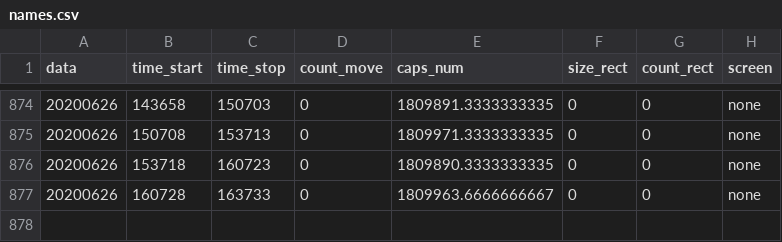
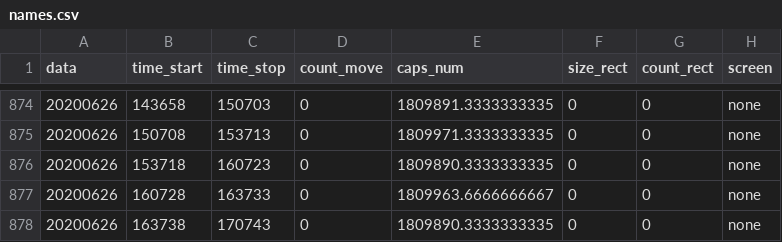
Before and after one commit to va1entei/puszcza_cam2, a CSV file: insec/names.csv, drawn as a sheet; only a part is shown, gaps mark what is left out; the diff names each change by its address in the sheet, - before the commit and + after, or states it on an @@ line.

Commit message:
oinion csv files

```diff
--- a/insec/names.csv
+++ b/insec/names.csv
+row 878: 20200626 | 163738 | 170743 | 0 | 1809890.3333333335 | 0 | 0 | none
```
